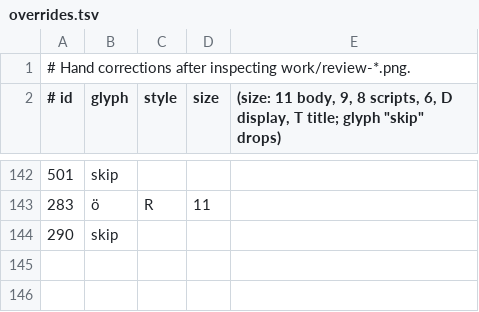
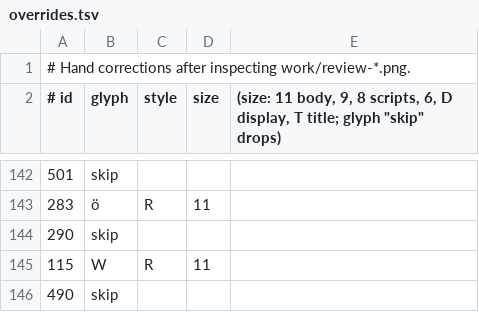
Before and after one commit to NikitaMGrimm/mills8a, a TSV file: revival/overrides.tsv, drawn as a sheet; only a part is shown, gaps mark what is left out.

```diff
--- a/revival/overrides.tsv
+++ b/revival/overrides.tsv
@@ -144 +144,3 @@
 290	skip
+115	W	R	11
+490	skip
```
Also changed, not shown: 10 other files.
